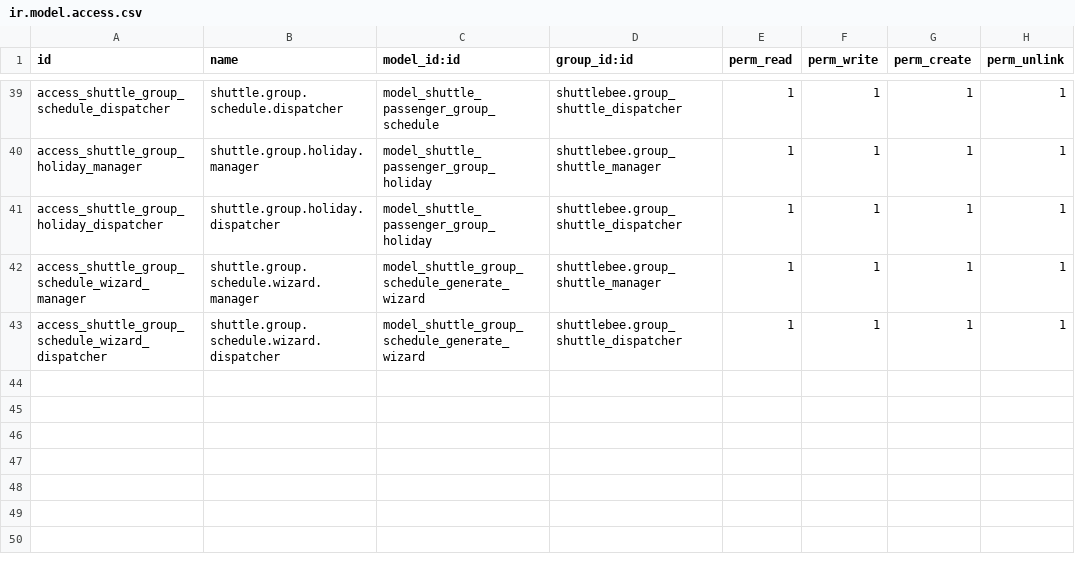
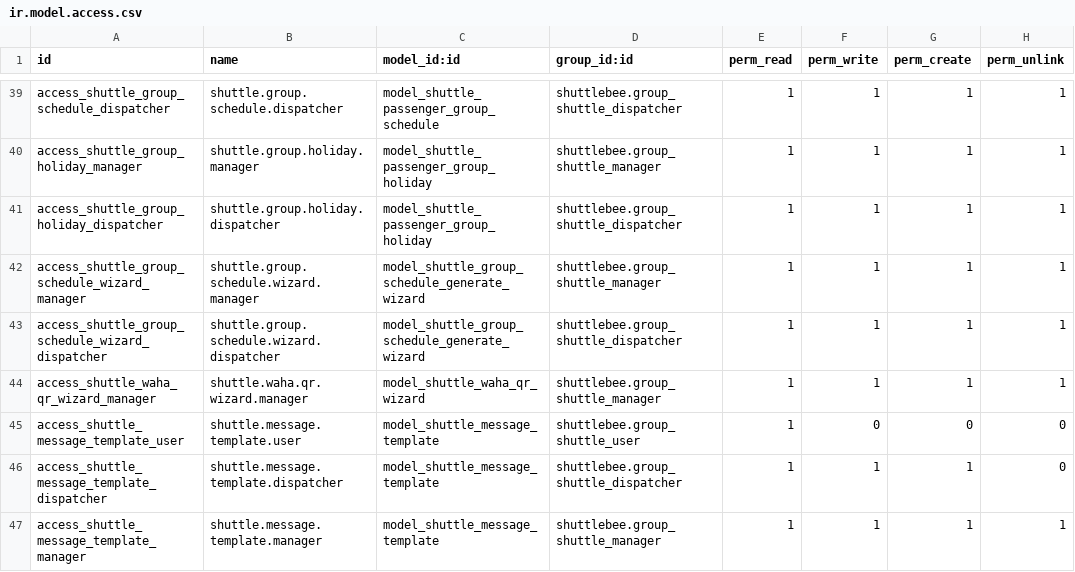
Before and after one commit to geniustep/ShuttleBee, a CSV file: security/ir.model.access.csv, drawn as a sheet; only a part is shown, gaps mark what is left out.

```diff
--- a/security/ir.model.access.csv
+++ b/security/ir.model.access.csv
@@ -43 +43,5 @@ access_shuttle_group_schedule_wizard_manager,shuttle.group.schedule.wizard.manag
 access_shuttle_group_schedule_wizard_dispatcher,shuttle.group.schedule.wizard.dispatcher,model_shuttle_group_schedule_generate_wizard,shuttlebee.group_shuttle_dispatcher,1,1,1,1
+access_shuttle_waha_qr_wizard_manager,shuttle.waha.qr.wizard.manager,model_shuttle_waha_qr_wizard,shuttlebee.group_shuttle_manager,1,1,1,1
+access_shuttle_message_template_user,shuttle.message.template.user,model_shuttle_message_template,shuttlebee.group_shuttle_user,1,0,0,0
+access_shuttle_message_template_dispatcher,shuttle.message.template.dispatcher,model_shuttle_message_template,shuttlebee.group_shuttle_dispatcher,1,1,1,0
+access_shuttle_message_template_manager,shuttle.message.template.manager,model_shuttle_message_template,shuttlebee.group_shuttle_manager,1,1,1,1
```
Also changed, not shown: 29 other files.
